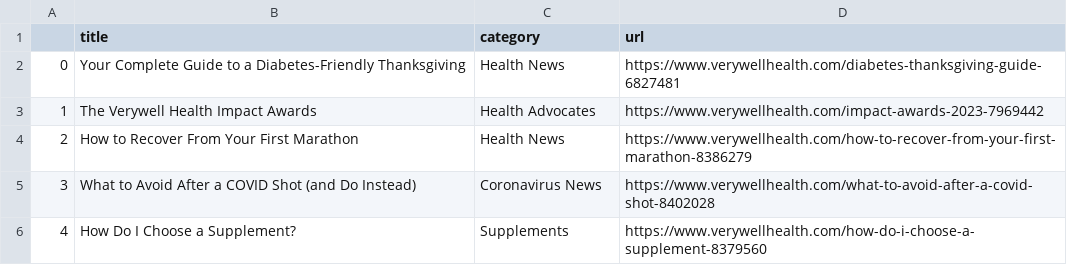
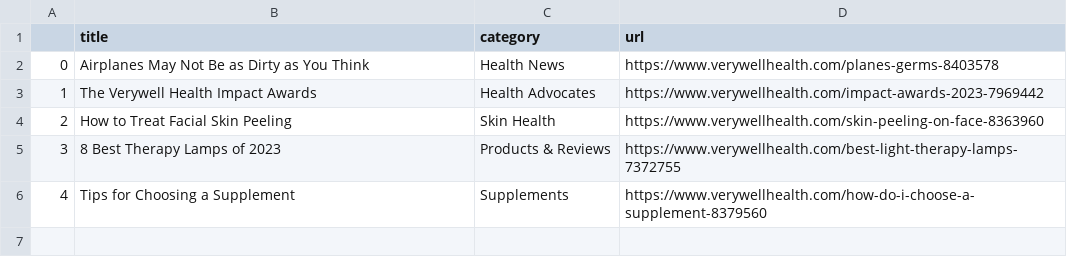
Before and after one commit to hannahkaplan/Very-Well-Health, a CSV file: verywellhealth.csv, drawn as a sheet.

```diff
--- a/verywellhealth.csv
+++ b/verywellhealth.csv
@@ -1,6 +1,6 @@
 ,title,category,url
-0,Your Complete Guide to a Diabetes-Friendly Thanksgiving,Health News,https://www.verywellhealth.com/diabetes-thanksgiving-guide-6827481
+0,Airplanes May Not Be as Dirty as You Think,Health News,https://www.verywellhealth.com/planes-germs-8403578
 1,The Verywell Health Impact Awards,Health Advocates,https://www.verywellhealth.com/impact-awards-2023-7969442
-2,How to Recover From Your First Marathon,Health News,https://www.verywellhealth.com/how-to-recover-from-your-first-marathon-8386279
-3,What to Avoid After a COVID Shot (and Do Instead),Coronavirus News,https://www.verywellhealth.com/what-to-avoid-after-a-covid-shot-8402028
-4,How Do I Choose a Supplement?,Supplements,https://www.verywellhealth.com/how-do-i-choose-a-supplement-8379560
+2,How to Treat Facial Skin Peeling,Skin Health,https://www.verywellhealth.com/skin-peeling-on-face-8363960
+3,8 Best Therapy Lamps of 2023,Products & Reviews,https://www.verywellhealth.com/best-light-therapy-lamps-7372755
+4,Tips for Choosing a Supplement,Supplements,https://www.verywellhealth.com/how-do-i-choose-a-supplement-8379560
```
